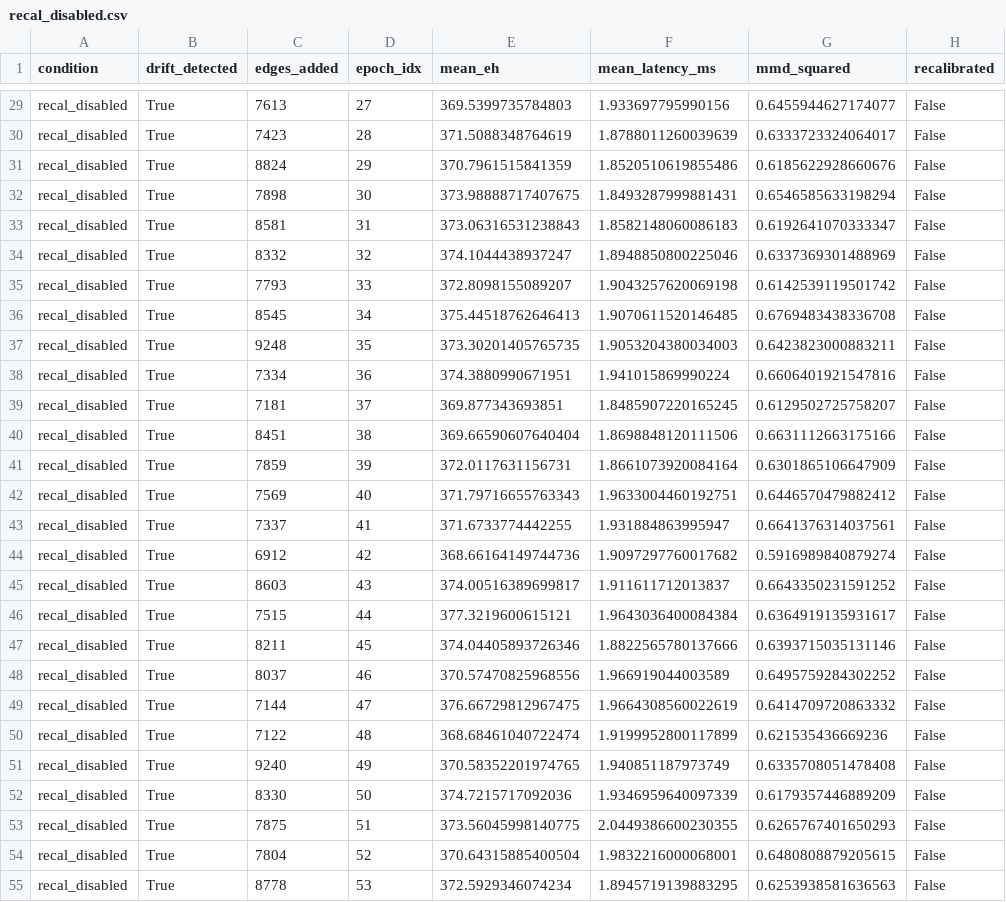
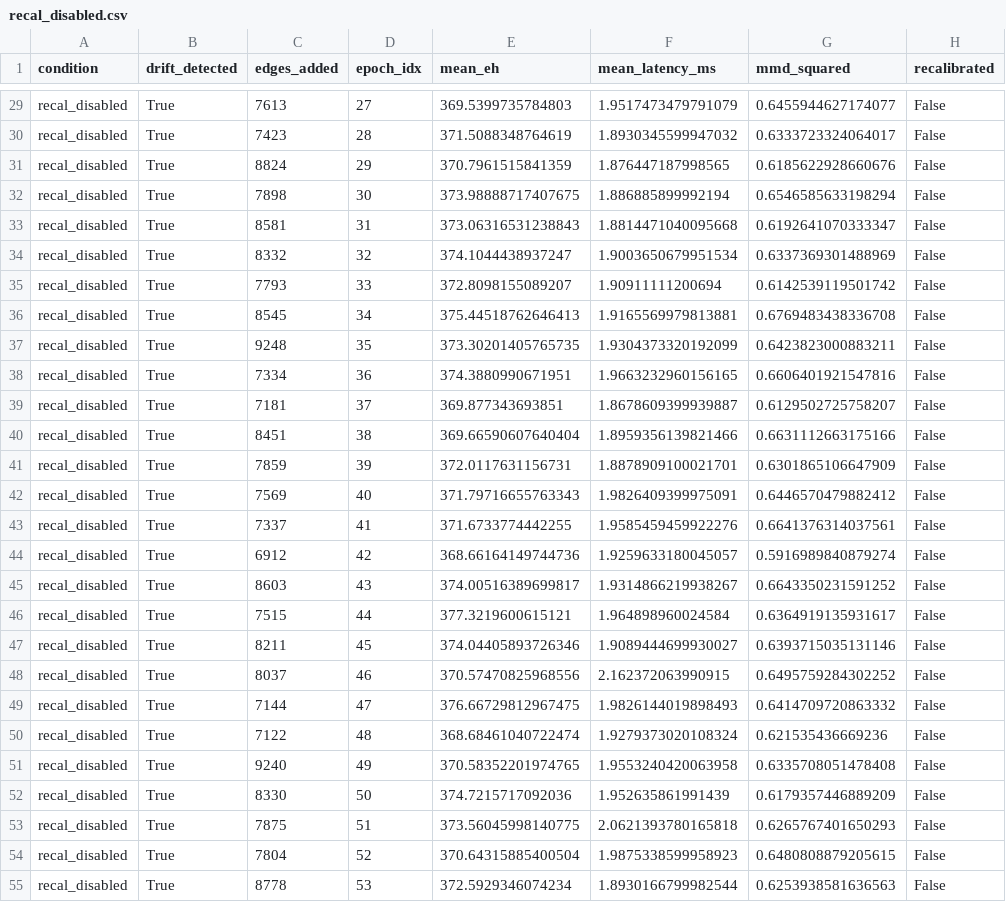
Before and after one commit to easchmann/hnswlib, a CSV file: experiments/11_recalibration/recal_disabled.csv, drawn as a sheet; only a part is shown, gaps mark what is left out; the diff covers the shown part only; the diff names each change by its address in the sheet, - before the commit and + after, or states it on an @@ line.

```diff
--- a/experiments/11_recalibration/recal_disabled.csv
+++ b/experiments/11_recalibration/recal_disabled.csv
-F29 (mean_latency_ms): 1.933697795990156
+F29 (mean_latency_ms): 1.9517473479791079
-F30 (mean_latency_ms): 1.8788011260039639
+F30 (mean_latency_ms): 1.8930345599947032
-F31 (mean_latency_ms): 1.8520510619855486
+F31 (mean_latency_ms): 1.876447187998565
-F32 (mean_latency_ms): 1.8493287999881431
+F32 (mean_latency_ms): 1.886885899992194
-F33 (mean_latency_ms): 1.8582148060086183
+F33 (mean_latency_ms): 1.8814471040095668
-F34 (mean_latency_ms): 1.8948850800225046
+F34 (mean_latency_ms): 1.9003650679951534
-F35 (mean_latency_ms): 1.9043257620069198
+F35 (mean_latency_ms): 1.90911111200694
-F36 (mean_latency_ms): 1.9070611520146485
+F36 (mean_latency_ms): 1.9165569979813881
-F37 (mean_latency_ms): 1.9053204380034003
+F37 (mean_latency_ms): 1.9304373320192099
-F38 (mean_latency_ms): 1.941015869990224
+F38 (mean_latency_ms): 1.9663232960156165
-F39 (mean_latency_ms): 1.8485907220165245
+F39 (mean_latency_ms): 1.8678609399939887
-F40 (mean_latency_ms): 1.8698848120111506
+F40 (mean_latency_ms): 1.8959356139821466
-F41 (mean_latency_ms): 1.8661073920084164
+F41 (mean_latency_ms): 1.8878909100021701
-F42 (mean_latency_ms): 1.9633004460192751
+F42 (mean_latency_ms): 1.9826409399975091
-F43 (mean_latency_ms): 1.931884863995947
+F43 (mean_latency_ms): 1.9585459459922276
-F44 (mean_latency_ms): 1.9097297760017682
+F44 (mean_latency_ms): 1.9259633180045057
-F45 (mean_latency_ms): 1.911611712013837
+F45 (mean_latency_ms): 1.9314866219938267
-F46 (mean_latency_ms): 1.9643036400084384
+F46 (mean_latency_ms): 1.964898960024584
-F47 (mean_latency_ms): 1.8822565780137666
+F47 (mean_latency_ms): 1.9089444699930027
-F48 (mean_latency_ms): 1.966919044003589
+F48 (mean_latency_ms): 2.162372063990915
-F49 (mean_latency_ms): 1.9664308560022619
+F49 (mean_latency_ms): 1.9826144019898493
-F50 (mean_latency_ms): 1.9199952800117899
+F50 (mean_latency_ms): 1.9279373020108324
-F51 (mean_latency_ms): 1.940851187973749
+F51 (mean_latency_ms): 1.9553240420063958
-F52 (mean_latency_ms): 1.9346959640097339
+F52 (mean_latency_ms): 1.952635861991439
-F53 (mean_latency_ms): 2.0449386600230355
+F53 (mean_latency_ms): 2.0621393780165818
-F54 (mean_latency_ms): 1.9832216000068001
+F54 (mean_latency_ms): 1.9875338599958923
-F55 (mean_latency_ms): 1.8945719139883295
+F55 (mean_latency_ms): 1.8930166799982544
```
Also changed, not shown: 33 edited cells elsewhere in this file, experiments/11_recalibration/recal_enabled.csv, 12 other files.
